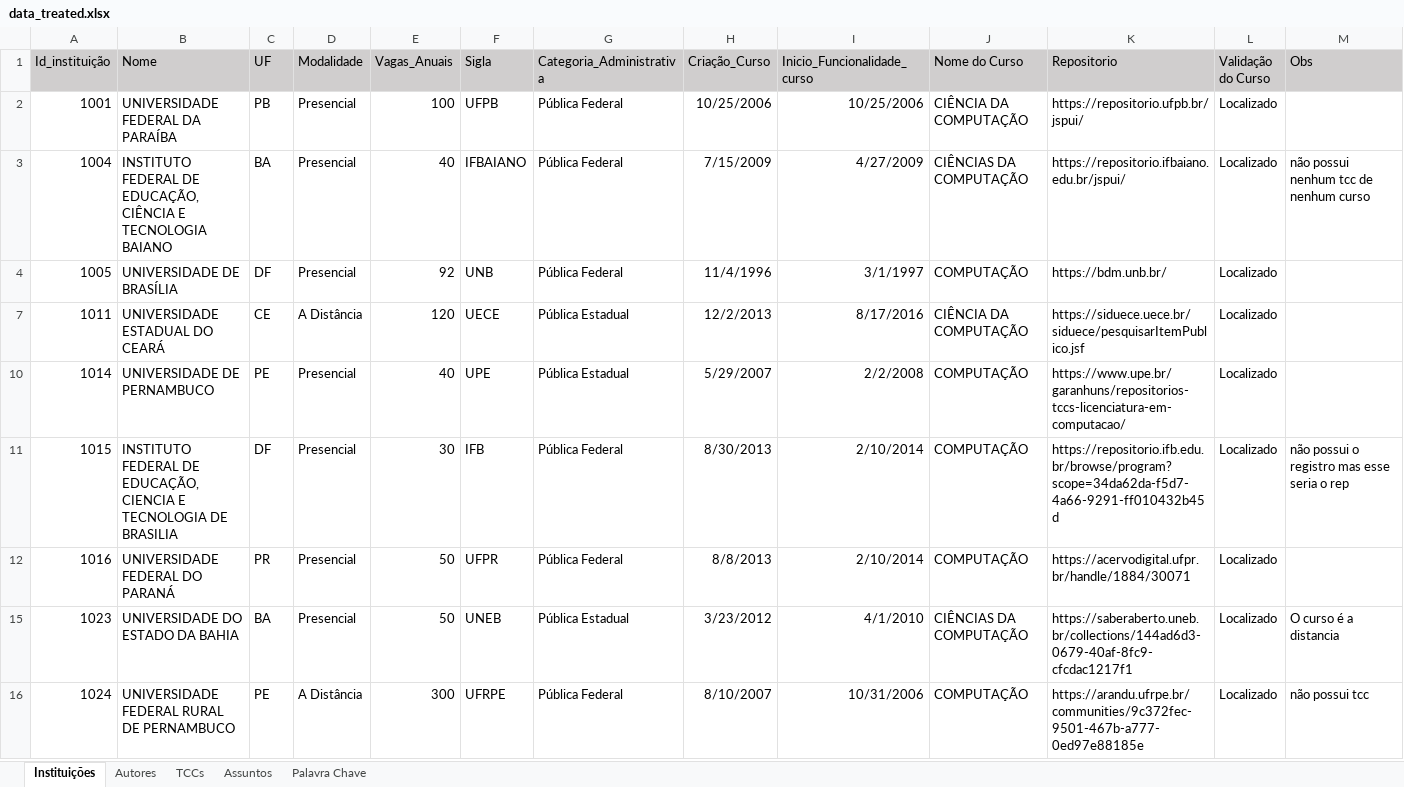
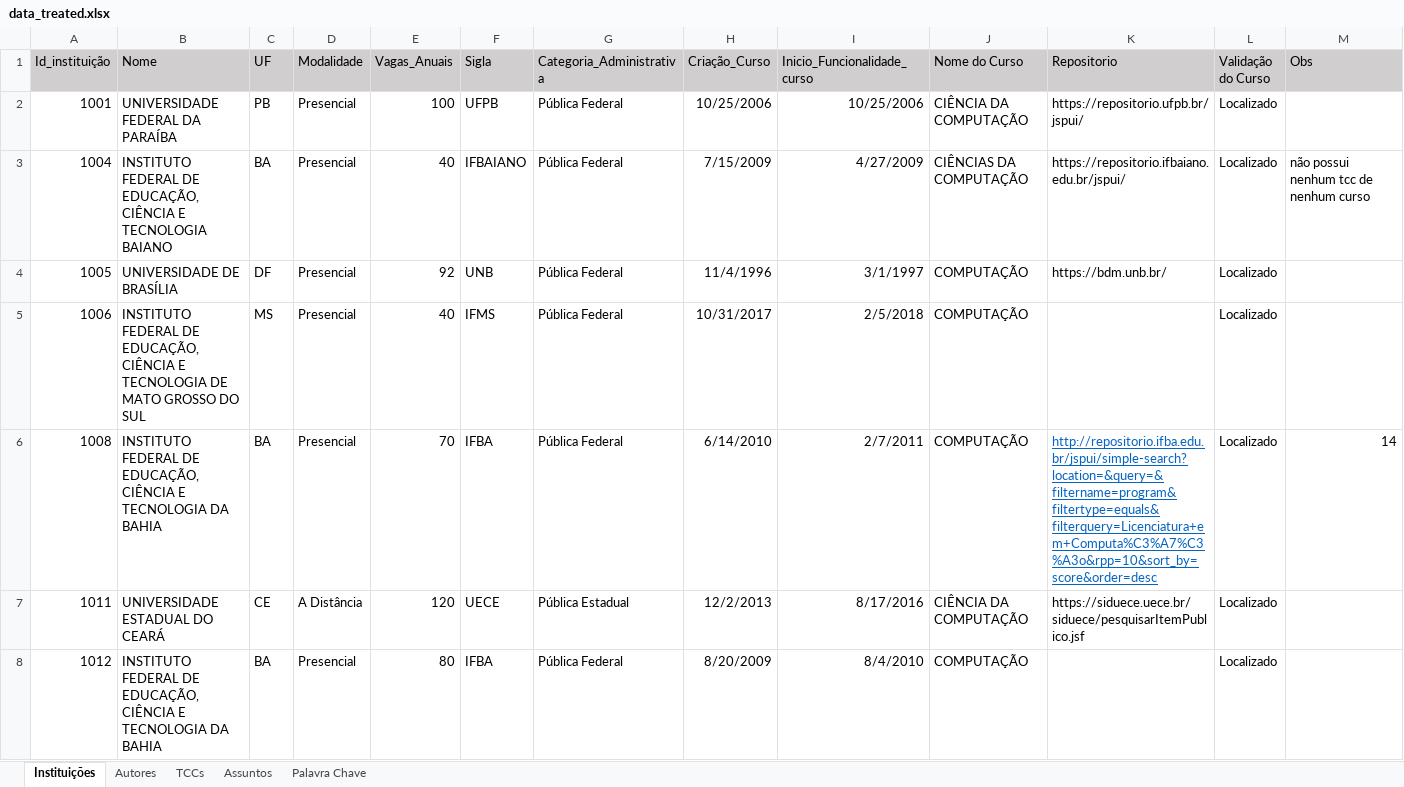
Before and after one commit to Geilsondss/Fluxo_da_Comunicacao_Cientifica_Lic_Comp, an Excel workbook: Data/data_treated.xlsx, sheet Instituições, drawn as a sheet; only a part is shown; the shorter side is filled out with more unchanged rows; values as stored, in another font and other column widths than the file's, no borders; the diff covers the shown part only; the diff names each change by its address in the sheet, - before the commit and + after, or states it on an @@ line.

Commit message:
Link dos Repositórios

```diff
--- a/Data/data_treated.xlsx (sheet Instituições)
+++ b/Data/data_treated.xlsx (sheet Instituições)
@@ row 5 unhidden: 1006 | INSTITUTO FEDERAL DE EDUCAÇÃO, CIÊNCIA E TECNOLOGIA DE MATO GROSSO DO SUL | MS | Presencial | 40 | IFMS | Pública Federal | 10/31/2017 | 2/5/2018 | COMPUTAÇÃO |  | Localizado @@
+row 6: 1008 | INSTITUTO FEDERAL DE EDUCAÇÃO, CIÊNCIA E TECNOLOGIA DA BAHIA | BA | Presencial | 70 | IFBA | Pública Federal | 6/14/2010 | 2/7/2011 | COMPUTAÇÃO | http://repositorio.ifba.edu.br/jspui/simple-search?location=&query=&filtername=program&filtertype=equals&filterquery=Licenciatura+em+Computa%C3%A7%C3%A3o&rpp=10&sort_by=score&order=desc | Localizado | 14
@@ row 8 unhidden: 1012 | INSTITUTO FEDERAL DE EDUCAÇÃO, CIÊNCIA E TECNOLOGIA DA BAHIA | BA | Presencial | 80 | IFBA | Pública Federal | 8/20/2009 | 8/4/2010 | COMPUTAÇÃO |  | Localizado @@
```
Also changed, not shown: 6 added rows and 8 hidden or unhidden rows elsewhere in this sheet, hidden cells.
